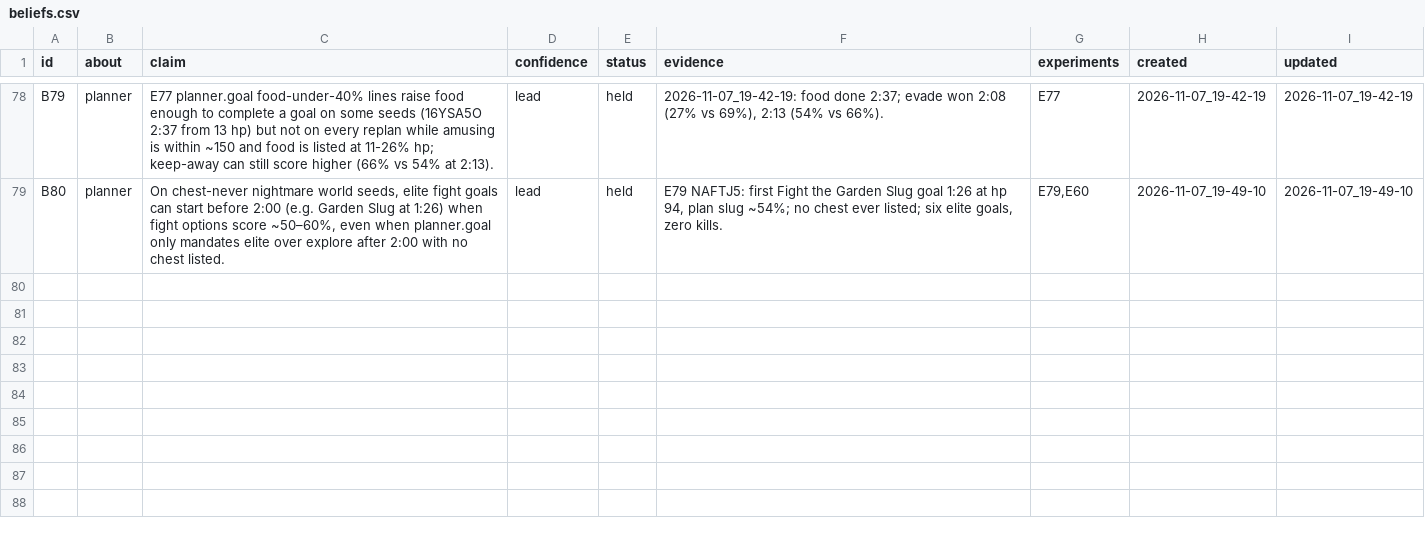
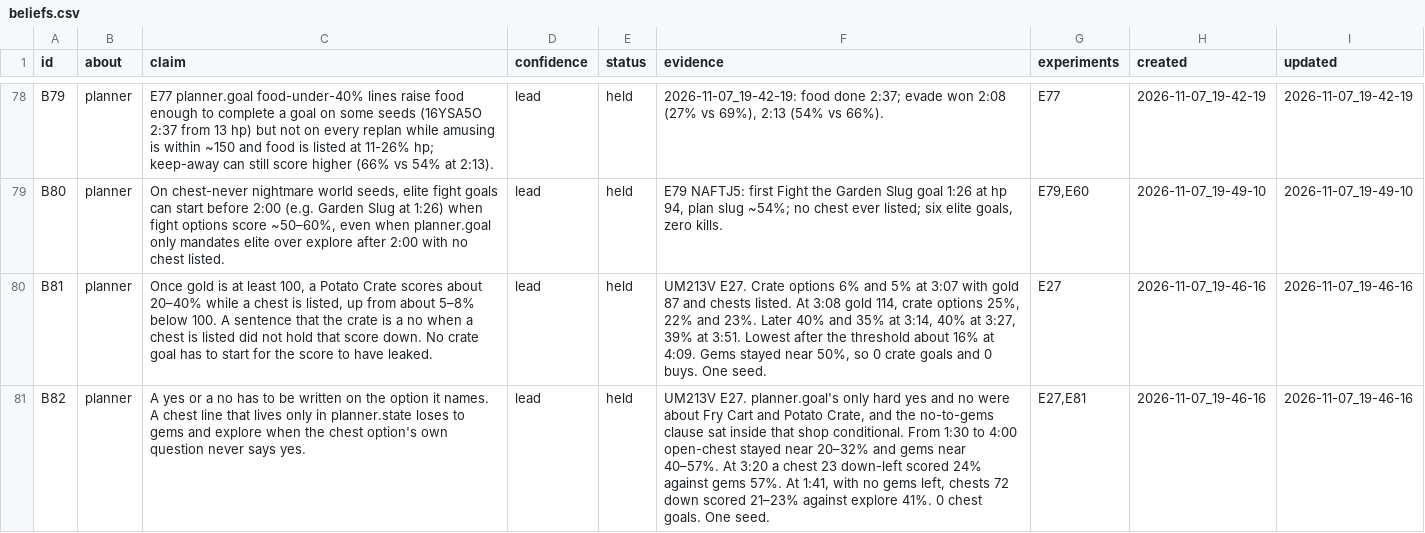
Before and after one commit to smirea/tibobit, a CSV file: gameplay/beliefs.csv, drawn as a sheet; only a part is shown, gaps mark what is left out; the diff covers the shown part only; the diff names each change by its address in the sheet, - before the commit and + after, or states it on an @@ line.

```diff
--- a/gameplay/beliefs.csv
+++ b/gameplay/beliefs.csv
+row 80: B81 | planner | Once gold is at least 100, a Potato Crate scores about 20–40% while a chest is listed, up from about 5–8% below 100. A sentence that the crate is a no when a chest is listed did not hold that score down. No crate goal has to start for the score to have leaked. | lead | held | UM213V E27. Crate options 6% and 5% at 3:07 with gold 87 and chests listed. At 3:08 gold 114, crate options 25%, 22% and 23%. Later 40% and 35% at 3:14, 40% at 3:27, 39% at 3:51. Lowest after the threshold about 16% at 4:09. Gems stayed near 50%, so 0 crate goals and 0 buys. One seed. | E27 | 2026-11-07_19-46-16 | 2026-11-07_19-46-16
+row 81: B82 | planner | A yes or a no has to be written on the option it names. A chest line that lives only in planner.state loses to gems and explore when the chest option's own question never says yes. | lead | held | UM213V E27. planner.goal's only hard yes and no were about Fry Cart and Potato Crate, and the no-to-gems clause sat inside that shop conditional. From 1:30 to 4:00 open-chest stayed near 20–32% and gems near 40–57%. At 3:20 a chest 23 down-left scored 24% against gems 57%. At 1:41, with no gems left, chests 72 down scored 21–23% against explore 41%. 0 chest goals. One seed. | E27,E81 | 2026-11-07_19-46-16 | 2026-11-07_19-46-16
```
Also changed, not shown: 1 added row and 15 edited cells elsewhere in this file, gameplay/experiments.csv, gameplay/infrastructure_feedback.csv, 1 other file.
